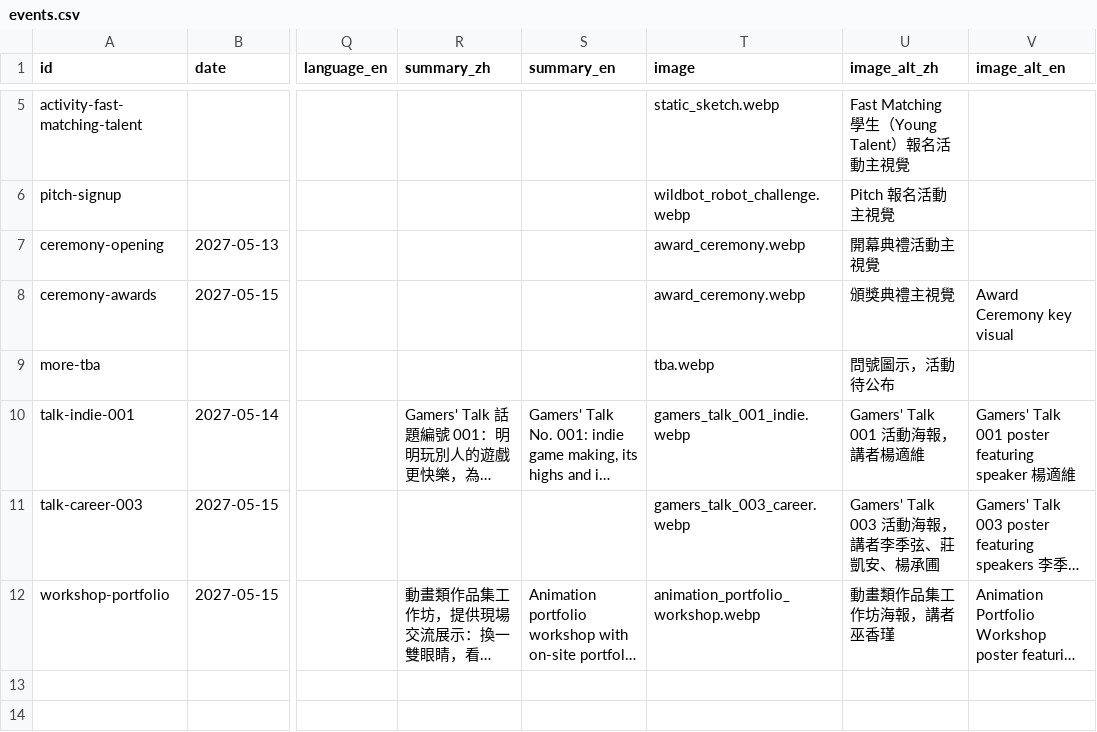
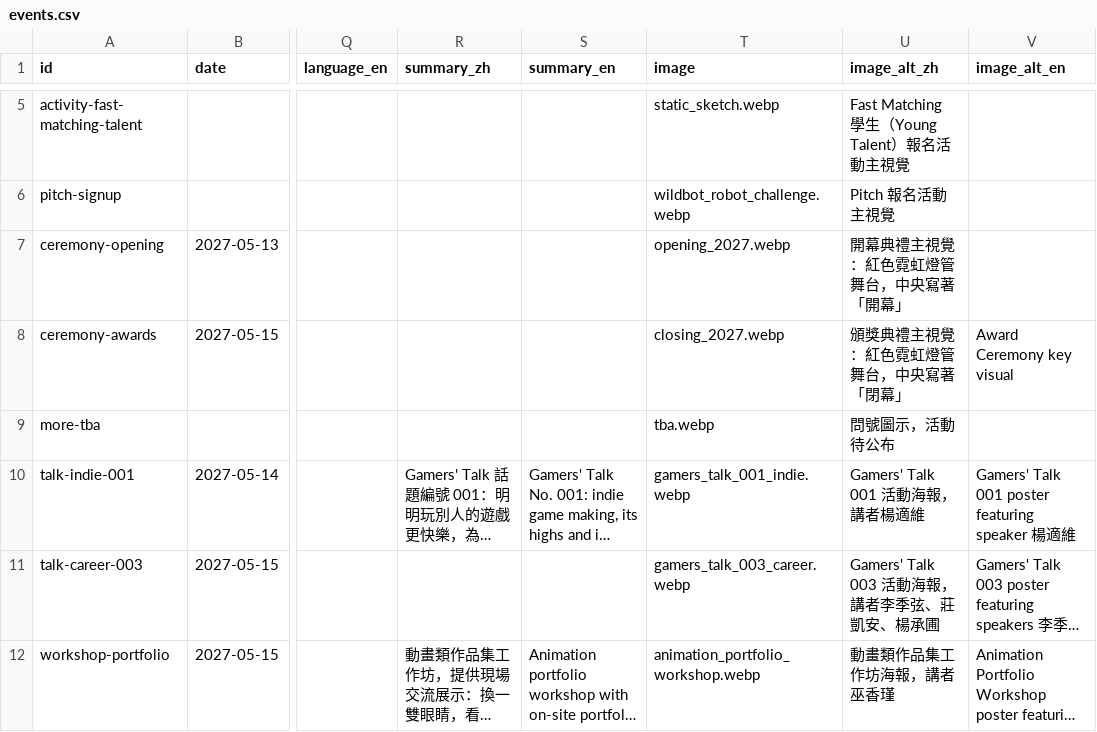
Before and after one commit to DigiWaveGroup/vgtest, a CSV file: _tools/events.csv, drawn as a sheet; only a part is shown, gaps mark what is left out; long unchanged cells end in …; the diff names each change by its address in the sheet, - before the commit and + after, or states it on an @@ line.

```diff
--- a/_tools/events.csv
+++ b/_tools/events.csv
-T7 (image): award_ceremony.webp
+T7 (image): opening_2027.webp
-U7 (image_alt_zh): 開幕典禮活動主視覺
+U7 (image_alt_zh): 開幕典禮主視覺：紅色霓虹燈管舞台，中央寫著「開幕」
-T8 (image): award_ceremony.webp
+T8 (image): closing_2027.webp
-U8 (image_alt_zh): 頒獎典禮主視覺
+U8 (image_alt_zh): 頒獎典禮主視覺：紅色霓虹燈管舞台，中央寫著「閉幕」
```
Also changed, not shown: 19 other files.
